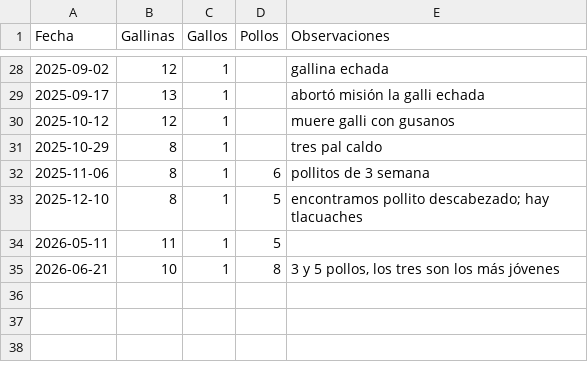
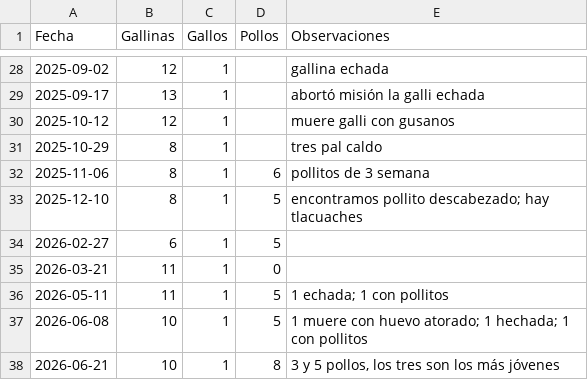
Before and after one commit to mvillasante/hen_analyser, a CSV file: data/conteo_individuos.csv, drawn as a sheet; only a part is shown, gaps mark what is left out.

Commit message:
💫 Update conteo_individuos.csv with new entries

```diff
--- a/data/conteo_individuos.csv
+++ b/data/conteo_individuos.csv
@@ -33,3 +33,6 @@ Fecha,Gallinas,Gallos,Pollos,Observaciones
 2025-12-10,8,1,5,encontramos pollito descabezado; hay tlacuaches
-2026-05-11,11,1,5,
+2026-02-27,6,1,5,
+2026-03-21,11,1,0,
+2026-05-11,11,1,5,1 echada; 1 con pollitos
+2026-06-08,10,1,5,1 muere con huevo atorado; 1 hechada; 1 con pollitos
 2026-06-21,10,1,8,"3 y 5 pollos, los tres son los más jóvenes"
```
